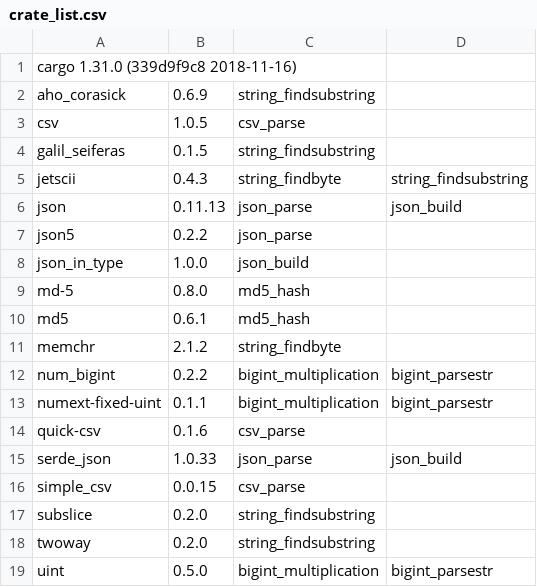
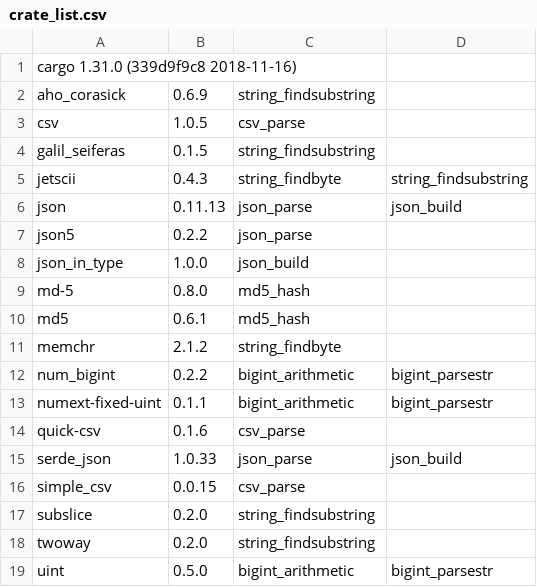
Before and after one commit to veniamin-ilmer/crate-race, a CSV file: crate_list.csv, drawn as a sheet.

Commit message:
Update crate_list.csv

```diff
--- a/crate_list.csv
+++ b/crate_list.csv
@@ -11,4 +11,4 @@ md5,0.6.1,md5_hash
 memchr,2.1.2,string_findbyte
-num_bigint,0.2.2,bigint_multiplication,bigint_parsestr
-numext-fixed-uint,0.1.1,bigint_multiplication,bigint_parsestr
+num_bigint,0.2.2,bigint_arithmetic,bigint_parsestr
+numext-fixed-uint,0.1.1,bigint_arithmetic,bigint_parsestr
 quick-csv,0.1.6,csv_parse
@@ -18,2 +18,2 @@ subslice,0.2.0,string_findsubstring
 twoway,0.2.0,string_findsubstring
-uint,0.5.0,bigint_multiplication,bigint_parsestr
+uint,0.5.0,bigint_arithmetic,bigint_parsestr
```
